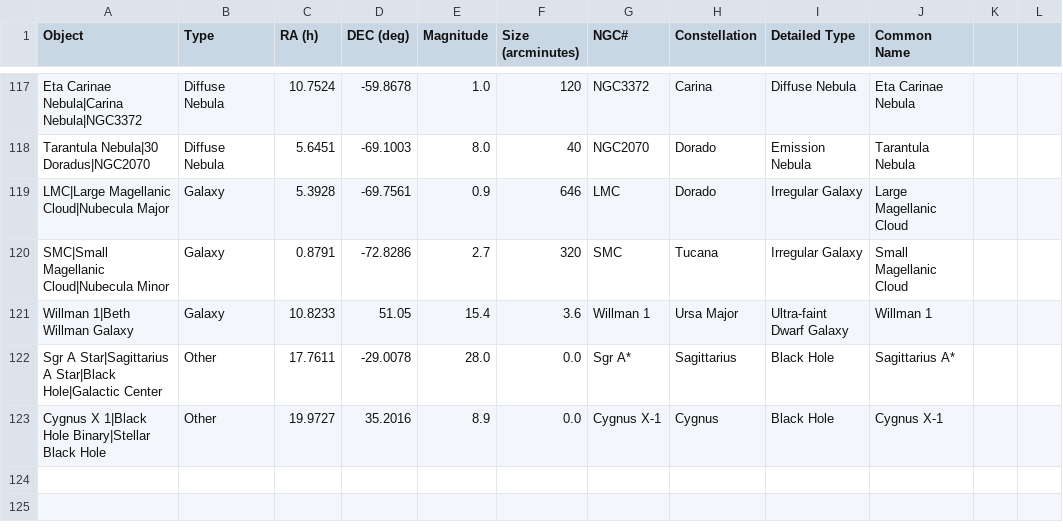
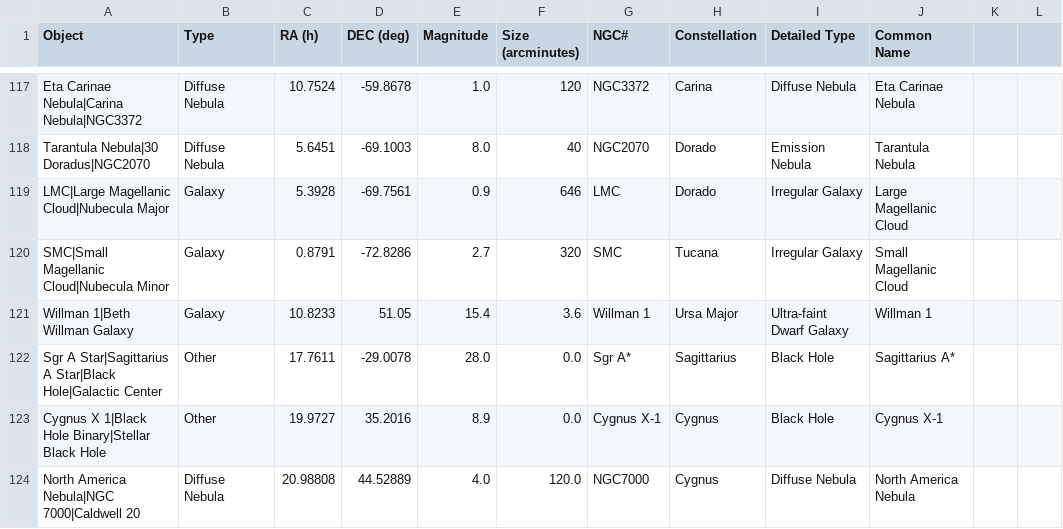
Before and after one commit to sky-map-team/stardroid, a CSV file: stardroid-v1/tools/data/deep_sky_objects.csv, drawn as a sheet; only a part is shown, gaps mark what is left out.

Commit message:
Add a new object to test the skill.  Alter the skill slightly as it g… (#802)
* Add a new object to test the skill.  Alter the skill slightly as it got stuck looking for an image.

* added magnitude.

---------

Co-authored-by: JayDeeTay <skymapdevs@gmail.com>

```diff
--- a/stardroid-v1/tools/data/deep_sky_objects.csv
+++ b/stardroid-v1/tools/data/deep_sky_objects.csv
@@ -123 +123,2 @@ Sgr A Star|Sagittarius A Star|Black Hole|Galactic Center,Other,17.7611,-29.0078,
 Cygnus X 1|Black Hole Binary|Stellar Black Hole,Other,19.9727,35.2016,8.9,0.0,Cygnus X-1,Cygnus,Black Hole,Cygnus X-1
+North America Nebula|NGC 7000|Caldwell 20,Diffuse Nebula,20.98808,44.52889,4.0,120.0,NGC7000,Cygnus,Diffuse Nebula,North America Nebula
```
Also changed, not shown: 7 other files.
